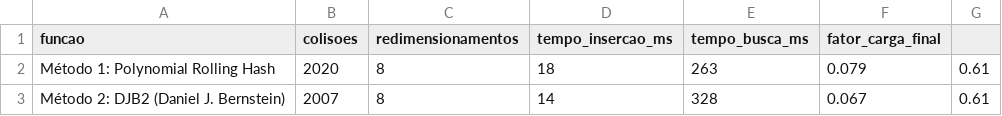
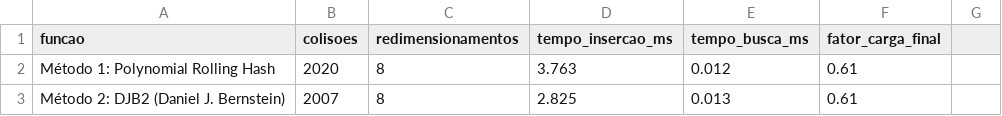
Before and after one commit to cyberfika/hashTable, a CSV file: data/results/hash_metrics.csv, drawn as a sheet.

```diff
--- a/data/results/hash_metrics.csv
+++ b/data/results/hash_metrics.csv
@@ -1,3 +1,3 @@
 funcao,colisoes,redimensionamentos,tempo_insercao_ms,tempo_busca_ms,fator_carga_final
-Método 1: Polynomial Rolling Hash,2020,8,18,263,0.079,0.61
-Método 2: DJB2 (Daniel J. Bernstein),2007,8,14,328,0.067,0.61
+Método 1: Polynomial Rolling Hash,2020,8,3.763,0.012,0.61
+Método 2: DJB2 (Daniel J. Bernstein),2007,8,2.825,0.013,0.61
```
Also changed, not shown: 2 other files.
